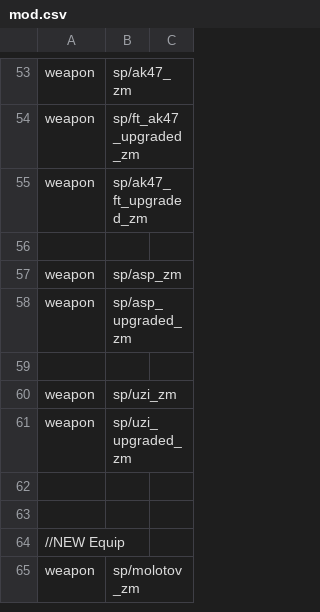
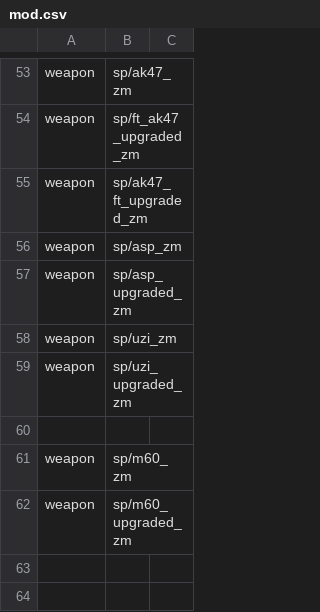
Before and after one commit to jhw2167/BO1-Reimagined-hotfitx, a CSV file: mod.csv, drawn as a sheet; only a part is shown, gaps mark what is left out; the shorter side is filled out with more unchanged rows.

Commit message:
-Added m60 files - Added m60 to add and include weapons - Added damage overrides to m60 - Edited stoner, uzi ammo

```diff
--- a/mod.csv
+++ b/mod.csv
@@ -55,8 +55,9 @@ weapon,sp/ft_ak47_upgraded_zm
 weapon,sp/ak47_ft_upgraded_zm
-
 weapon,sp/asp_zm
 weapon,sp/asp_upgraded_zm
-
 weapon,sp/uzi_zm
 weapon,sp/uzi_upgraded_zm
+
+weapon,sp/m60_zm
+weapon,sp/m60_upgraded_zm
 
```
Also changed, not shown: 8 other files.
